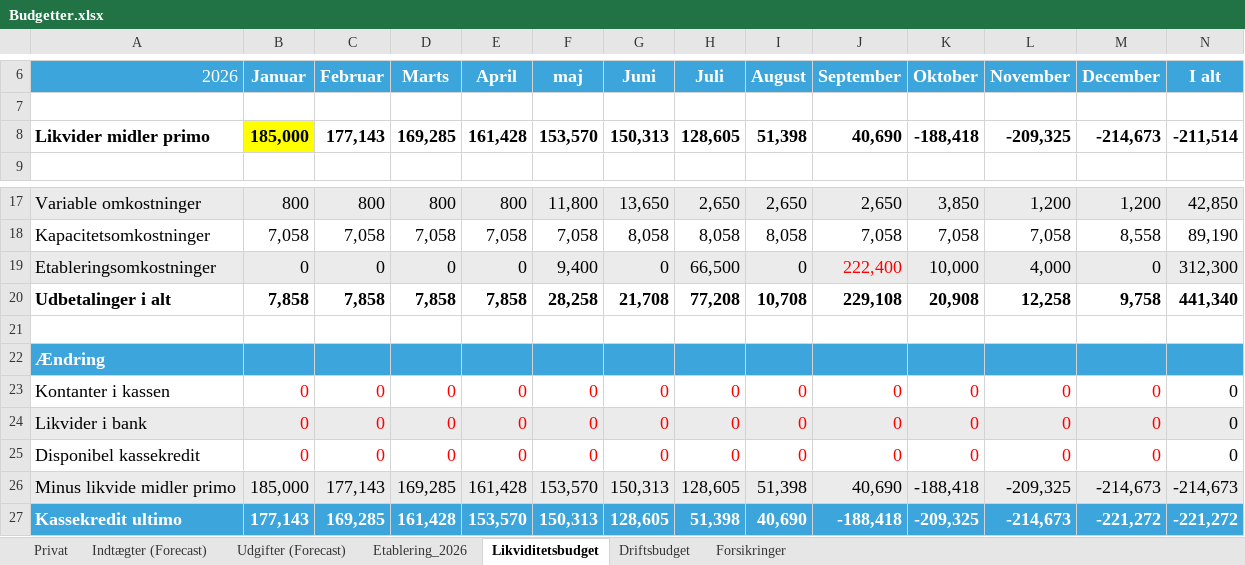
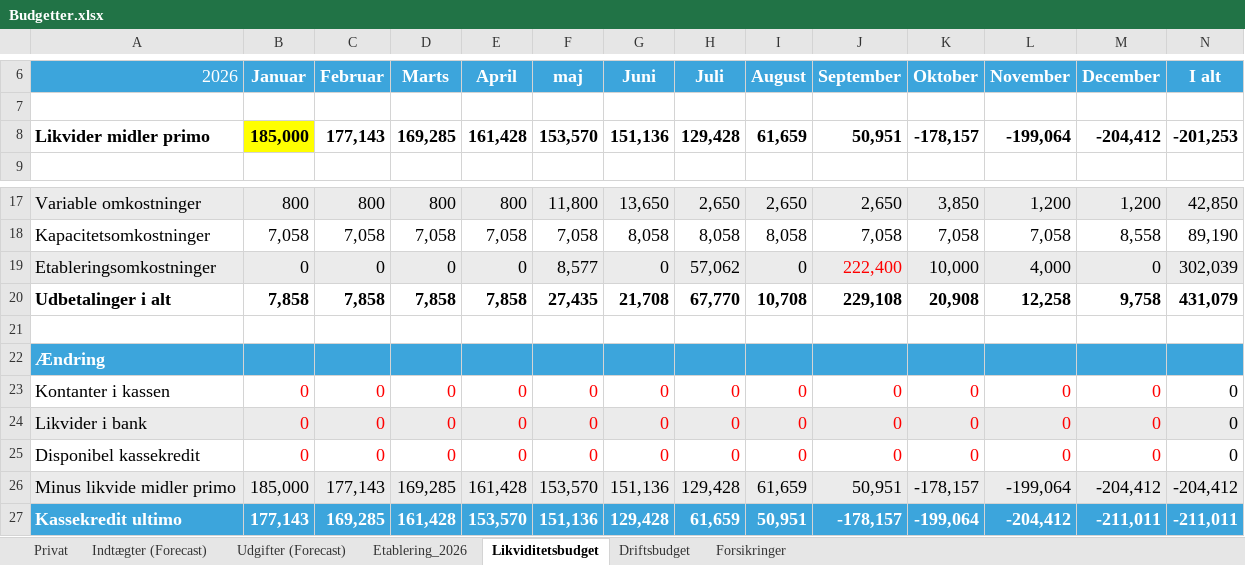
Before and after one commit to metteway-ops/rongarden, an Excel workbook: Budgetter/Budgetter.xlsx, sheet Likviditetsbudget, drawn as a sheet; only a part is shown, gaps mark what is left out; values as stored, in another font and other column widths than the file's, no borders; charts and pictures not drawn; the diff names each change by its address in the sheet, - before the commit and + after, or states it on an @@ line.

```diff
--- a/Budgetter/Budgetter.xlsx (sheet Likviditetsbudget)
+++ b/Budgetter/Budgetter.xlsx (sheet Likviditetsbudget)
-G8 (Juni): 150,313
+G8 (Juni): 151,136
-H8 (Juli): 128,605
+H8 (Juli): 129,428
-I8 (August): 51,398
+I8 (August): 61,659
-J8 (September): 40,690
+J8 (September): 50,951
-K8 (Oktober): -188,418
+K8 (Oktober): -178,157
-L8 (November): -209,325
+L8 (November): -199,064
-M8 (December): -214,673
+M8 (December): -204,412
-N8 (I alt): -211,514
+N8 (I alt): -201,253
-F19 (maj): 9,400
+F19 (maj): 8,577
-H19 (Juli): 66,500
+H19 (Juli): 57,062
-N19 (I alt): 312,300
+N19 (I alt): 302,039
-F20 (maj): 28,258
+F20 (maj): 27,435
-H20 (Juli): 77,208
+H20 (Juli): 67,770
-N20 (I alt): 441,340
+N20 (I alt): 431,079
-G26 (Juni): 150,313
+G26 (Juni): 151,136
-H26 (Juli): 128,605
+H26 (Juli): 129,428
-I26 (August): 51,398
+I26 (August): 61,659
-J26 (September): 40,690
+J26 (September): 50,951
-K26 (Oktober): -188,418
+K26 (Oktober): -178,157
-L26 (November): -209,325
+L26 (November): -199,064
-M26 (December): -214,673
+M26 (December): -204,412
-N26 (I alt): -214,673
+N26 (I alt): -204,412
-F27 (maj): 150,313
+F27 (maj): 151,136
-G27 (Juni): 128,605
+G27 (Juni): 129,428
-H27 (Juli): 51,398
+H27 (Juli): 61,659
-I27 (August): 40,690
+I27 (August): 50,951
-J27 (September): -188,418
+J27 (September): -178,157
-K27 (Oktober): -209,325
+K27 (Oktober): -199,064
-L27 (November): -214,673
+L27 (November): -204,412
-M27 (December): -221,272
+M27 (December): -211,011
-N27 (I alt): -221,272
+N27 (I alt): -211,011
```
Also changed, not shown: sheet Indtægter (Forecast), sheet Privat, sheet Udgifter (Forecast), sheet Etablering_2026, sheet Driftsbudget, formulas that keep their value, 2 other files.
